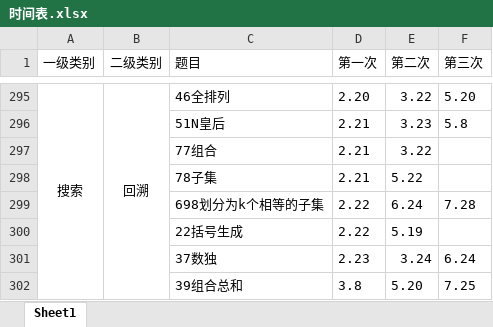
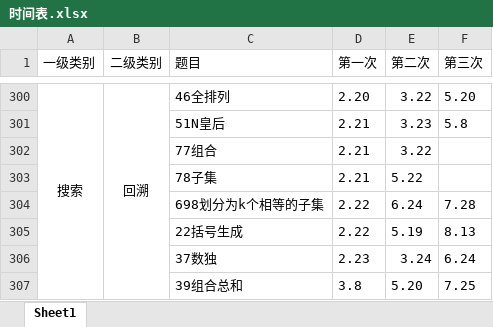
Before and after one commit to lisan97/leetcode, an Excel workbook: 时间表.xlsx, sheet Sheet1, drawn as a sheet; only a part is shown, gaps mark what is left out; values as stored, in another font and other column widths than the file's, no borders; addresses are those after the commit; the diff covers the shown part only; the diff names each change by its address in the sheet, - before the commit and + after, or states it on an @@ line.

```diff
--- a/时间表.xlsx (sheet Sheet1)
+++ b/时间表.xlsx (sheet Sheet1)
-F305 (第三次): (empty)
+F305 (第三次): 8.13
```
Also changed, not shown: 5 added rows and 1 edited cell elsewhere in this sheet, 17 other files.
